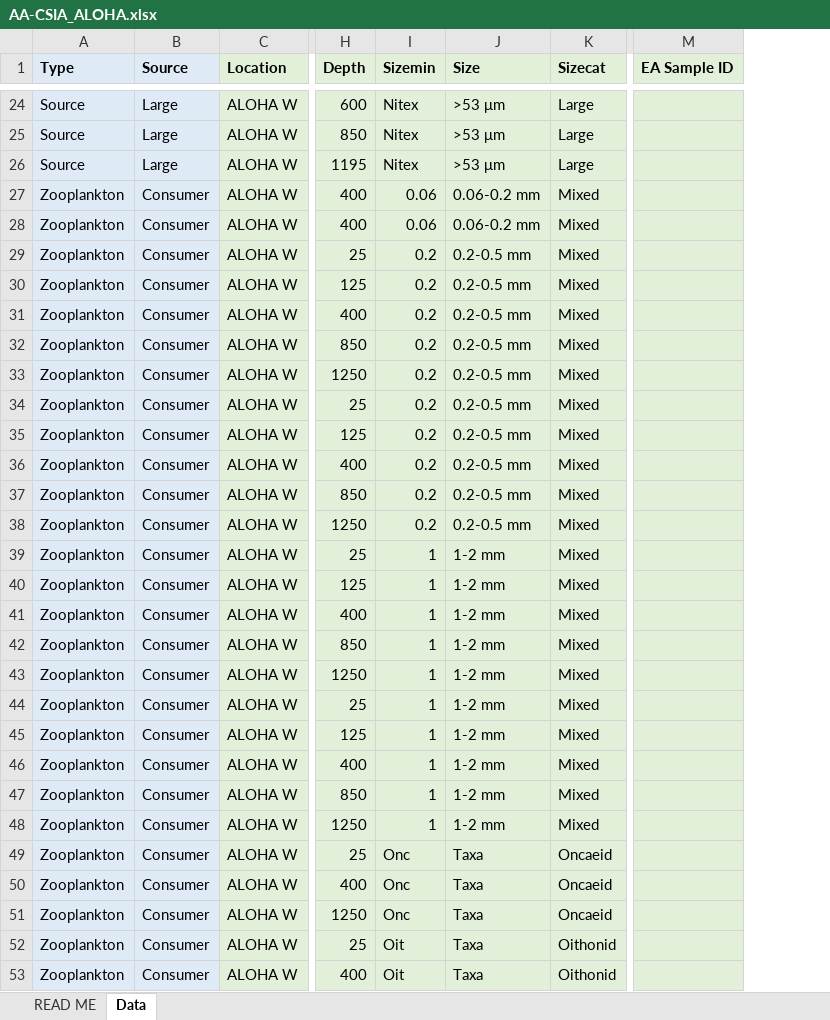
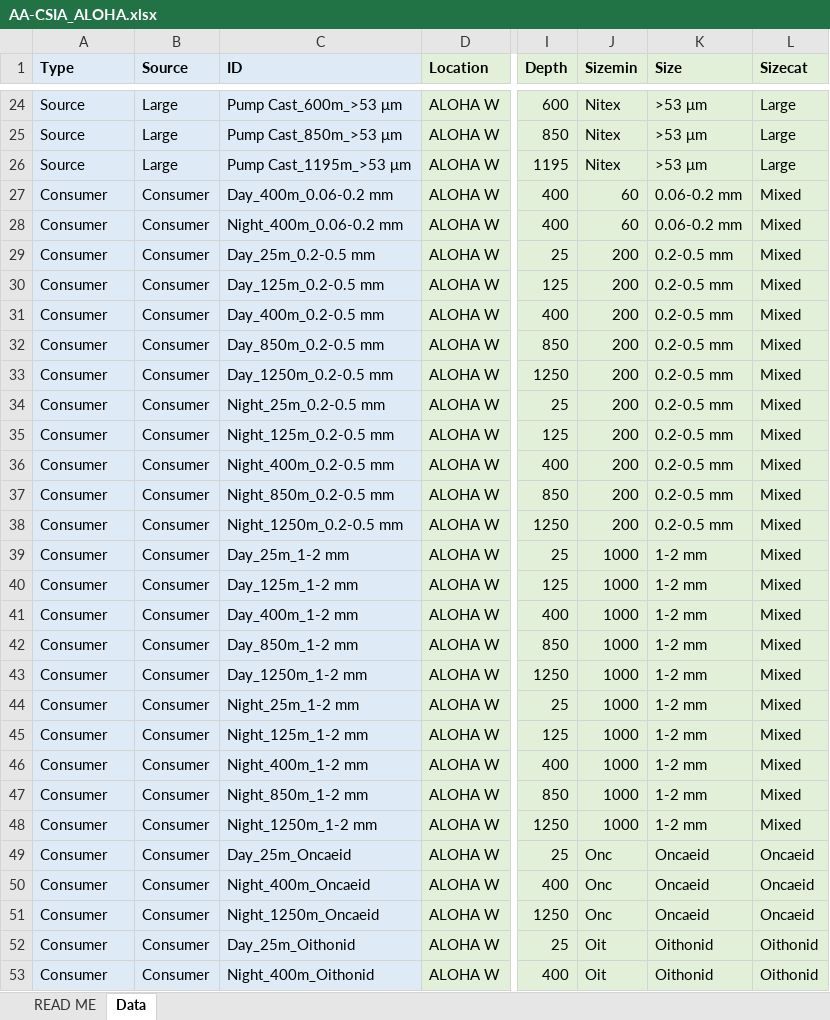
Before and after one commit to CH-Shea/Mesopelagic_Zooplankton_AA-CSIA_Synthesis, an Excel workbook: Data/AA-CSIA_ALOHA.xlsx, sheet Data, drawn as a sheet; only a part is shown, gaps mark what is left out; values as stored, in another font and other column widths than the file's, no borders; charts and pictures not drawn; removed rows and columns are numbered as before the commit, all else as after; the diff covers the shown part only; the diff names each change by its address in the sheet, - before the commit and + after, or states it on an @@ line.

```diff
--- a/Data/AA-CSIA_ALOHA.xlsx (sheet Data)
+++ b/Data/AA-CSIA_ALOHA.xlsx (sheet Data)
+column C (ID), rows 24-53: Pump Cast_600m_>53 μm | Pump Cast_850m_>53 μm | Pump Cast_1195m_>53 μm | Day_400m_0.06-0.2 mm | Night_400m_0.06-0.2 mm | Day_25m_0.2-0.5 mm | Day_125m_0.2-0.5 mm | Day_400m_0.2-0.5 mm | Day_850m_0.2-0.5 mm | Day_1250m_0.2-0.5 mm | Night_25m_0.2-0.5 mm | Night_125m_0.2-0.5 mm | Night_400m_0.2-0.5 mm | Night_850m_0.2-0.5 mm | Night_1250m_0.2-0.5 mm | Day_25m_1-2 mm | Day_125m_1-2 mm | Day_400m_1-2 mm | Day_850m_1-2 mm | Day_1250m_1-2 mm | Night_25m_1-2 mm | Night_125m_1-2 mm | Night_400m_1-2 mm | Night_850m_1-2 mm | Night_1250m_1-2 mm | Day_25m_Oncaeid | Night_400m_Oncaeid | Night_1250m_Oncaeid | Day_25m_Oithonid | Night_400m_Oithonid
-column M (EA Sample ID), empty
-A27:A53 (Type): Zooplankton
+A27:A53 (Type): Consumer
-J27:J28 (Sizemin): 0.06
+J27:J28 (Sizemin): 60
-J29:J38 (Sizemin): 0.2
+J29:J38 (Sizemin): 200
-J39:J48 (Sizemin): 1
+J39:J48 (Sizemin): 1000
-K49:K51 (Size): Taxa
+K49:K51 (Size): Oncaeid
-K52:K53 (Size): Taxa
+K52:K53 (Size): Oithonid
```
Also changed, not shown: 57 edited cells elsewhere in this sheet, Data/AA-CSIA_5N.xlsx, Data/AA-CSIA_8N.xlsx, 7 other files.
